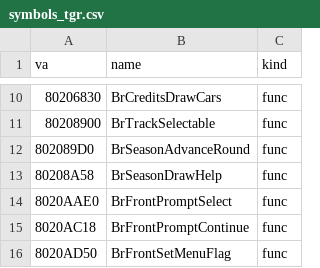
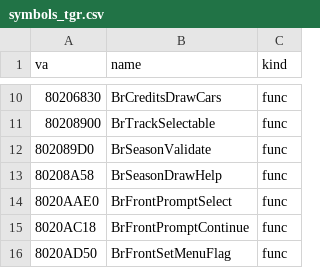
Before and after one commit to jeff-strutb/brally, a CSV file: n64/config/symbols_tgr.csv, drawn as a sheet; only a part is shown, gaps mark what is left out.

Commit message:
n64: BrSeasonValidate (was BrSeasonAdvanceRound) byte-exact -- it repairs an out-of-range season record; goto layout with the resets first, and < 0 tests on byte fields IDO does not fold

```diff
--- a/n64/config/symbols_tgr.csv
+++ b/n64/config/symbols_tgr.csv
@@ -11,3 +11,3 @@ va,name,kind
 80208900,BrTrackSelectable,func
-802089D0,BrSeasonAdvanceRound,func
+802089D0,BrSeasonValidate,func
 80208A58,BrSeasonDrawHelp,func
```
Also changed, not shown: 3 other files.
